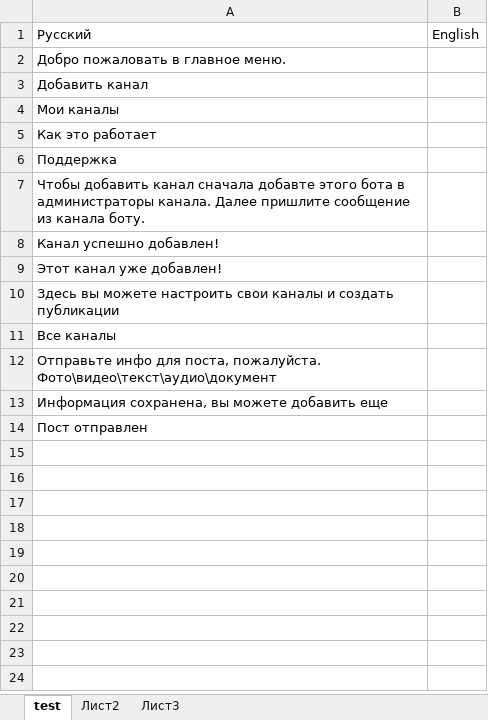
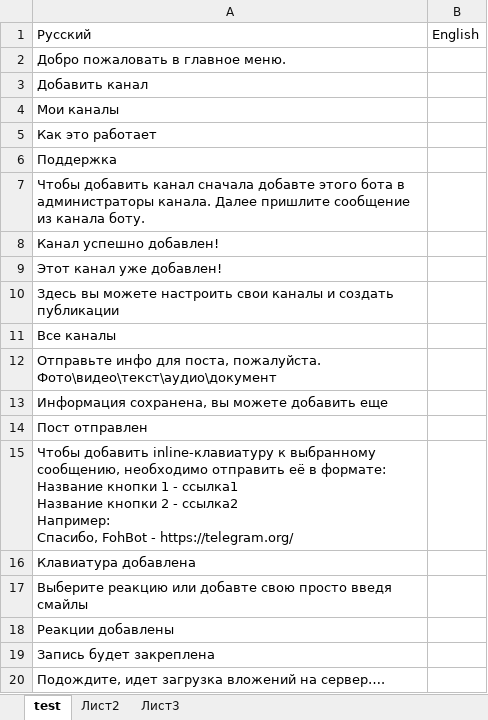
Before and after one commit to finsolit/project, an Excel workbook: fohbot/leng.xlsx, sheet test, drawn as a sheet; values as stored, in another font and other column widths than the file's, no borders; ↵ is a line break in a cell; the diff names each change by its address in the sheet, - before the commit and + after, or states it on an @@ line.

```diff
--- a/fohbot/leng.xlsx (sheet test)
+++ b/fohbot/leng.xlsx (sheet test)
+row 15: Чтобы добавить inline-клавиатуру к выбранному сообщению, необходимо отправить её в формате: ↵ Название кнопки 1 - ссылка1 ↵ Название кнопки 2 - ссылка2 ↵ Например: ↵ Спасибо, FohBot - https://telegram.org/
+row 16: Клавиатура добавлена
+row 17: Выберите реакцию или добавте свою просто введя смайлы
+row 18: Реакции добавлены
+row 19: Запись будет закреплена
+row 20: Подождите, идет загрузка вложений на сервер….
```
Also changed, not shown: 3 other files.
